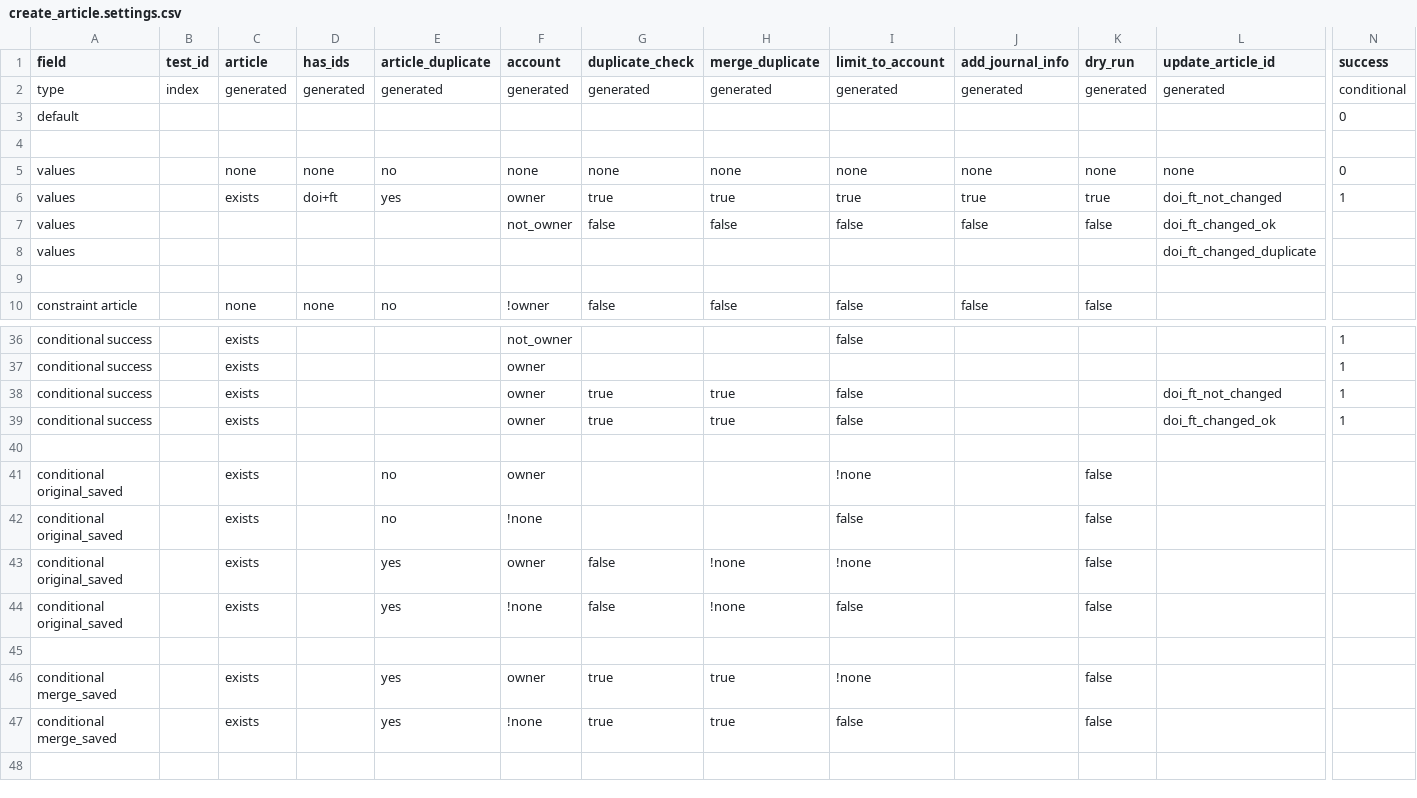
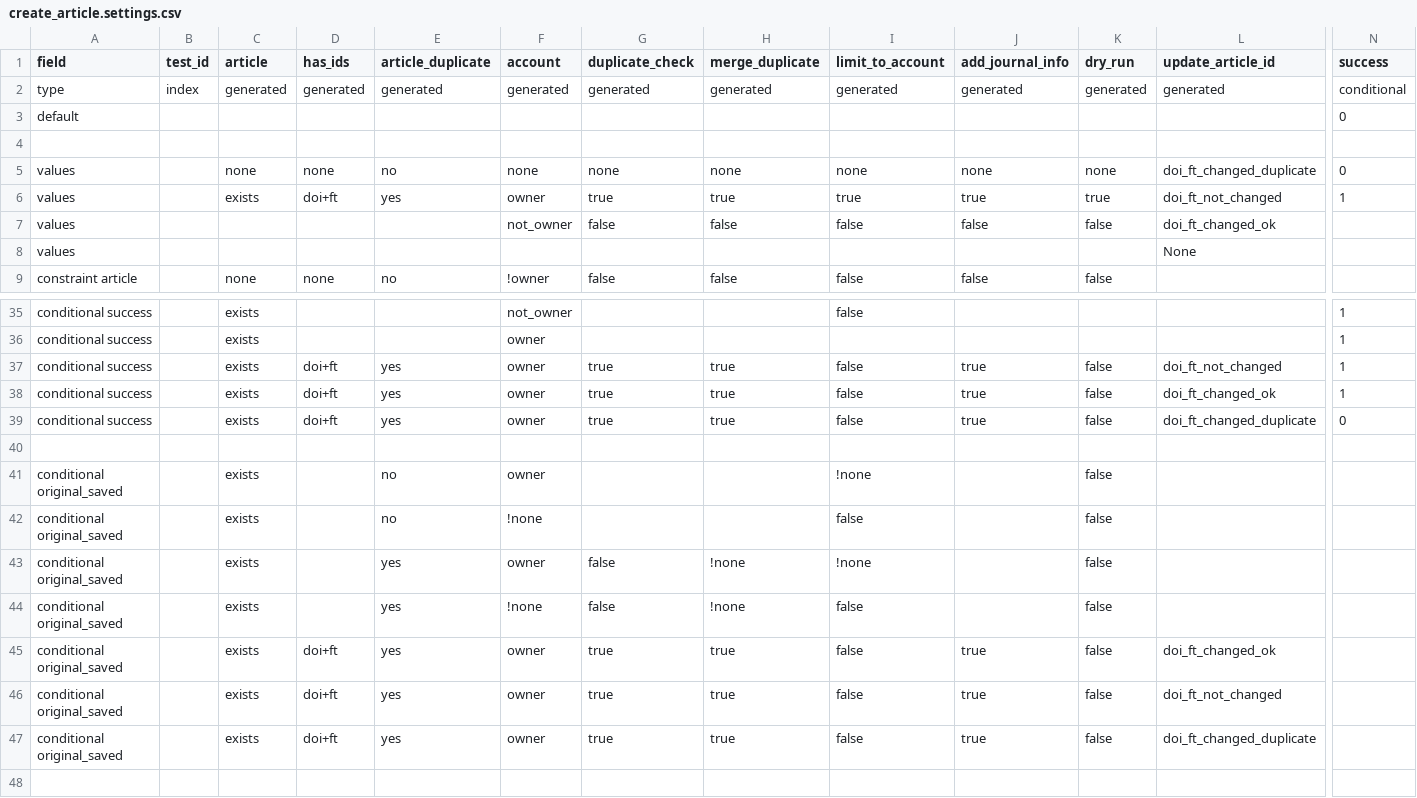
Before and after one commit to DOAJ/doaj, a CSV file: doajtest/matrices/article_create_article/create_article.settings.csv, drawn as a sheet; only a part is shown, gaps mark what is left out; the shorter side is filled out with more unchanged rows; removed rows and columns are numbered as before the commit, all else as after; rows hold the shown columns only; the diff names each change by its address in the sheet, - before the commit and + after, or states it on an @@ line.

Commit message:
update create_article test

```diff
--- a/doajtest/matrices/article_create_article/create_article.settings.csv
+++ b/doajtest/matrices/article_create_article/create_article.settings.csv
-L5 (update_article_id): none
+L5 (update_article_id): doi_ft_changed_duplicate
-L8 (update_article_id): doi_ft_changed_duplicate
+L8 (update_article_id): None
-row 9: (empty)
-D37:D38 (has_ids): (empty)
+D37:D38 (has_ids): doi+ft
-E37:E38 (article_duplicate): (empty)
+E37:E38 (article_duplicate): yes
-J37:J38 (add_journal_info): (empty)
+J37:J38 (add_journal_info): true
-K37:K38 (dry_run): (empty)
+K37:K38 (dry_run): false
+row 39: conditional success |  | exists | doi+ft | yes | owner | true | true | false | true | false | doi_ft_changed_duplicate | 0
+row 45: conditional original_saved |  | exists | doi+ft | yes | owner | true | true | false | true | false | doi_ft_changed_ok
+row 46: conditional original_saved |  | exists | doi+ft | yes | owner | true | true | false | true | false | doi_ft_not_changed
+row 47: conditional original_saved |  | exists | doi+ft | yes | owner | true | true | false | true | false | doi_ft_changed_duplicate
```
Also changed, not shown: doajtest/matrices/article_create_article/create_article.matrix.csv, 2 other files.
